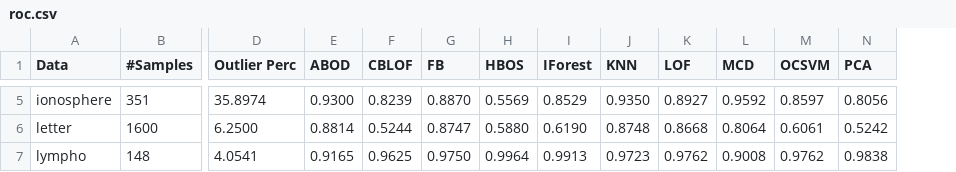
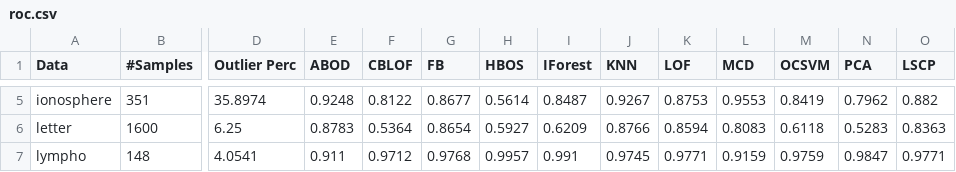
Before and after one commit to yzhao062/pyod, a CSV file: docs/tables/roc.csv, drawn as a sheet; only a part is shown, gaps mark what is left out; the diff covers the shown part only; the diff names each change by its address in the sheet, - before the commit and + after, or states it on an @@ line.

```diff
--- a/docs/tables/roc.csv
+++ b/docs/tables/roc.csv
+column O (LSCP), rows 5-7: 0.882 | 0.8363 | 0.9771
-E5 (ABOD): 0.9300
+E5 (ABOD): 0.9248
-F5 (CBLOF): 0.8239
+F5 (CBLOF): 0.8122
-G5 (FB): 0.8870
+G5 (FB): 0.8677
-H5 (HBOS): 0.5569
+H5 (HBOS): 0.5614
-I5 (IForest): 0.8529
+I5 (IForest): 0.8487
-J5 (KNN): 0.9350
+J5 (KNN): 0.9267
-K5 (LOF): 0.8927
+K5 (LOF): 0.8753
-L5 (MCD): 0.9592
+L5 (MCD): 0.9553
-M5 (OCSVM): 0.8597
+M5 (OCSVM): 0.8419
-N5 (PCA): 0.8056
+N5 (PCA): 0.7962
-D6 (Outlier Perc): 6.2500
+D6 (Outlier Perc): 6.25
-E6 (ABOD): 0.8814
+E6 (ABOD): 0.8783
-F6 (CBLOF): 0.5244
+F6 (CBLOF): 0.5364
-G6 (FB): 0.8747
+G6 (FB): 0.8654
-H6 (HBOS): 0.5880
+H6 (HBOS): 0.5927
-I6 (IForest): 0.6190
+I6 (IForest): 0.6209
-J6 (KNN): 0.8748
+J6 (KNN): 0.8766
-K6 (LOF): 0.8668
+K6 (LOF): 0.8594
-L6 (MCD): 0.8064
+L6 (MCD): 0.8083
-M6 (OCSVM): 0.6061
+M6 (OCSVM): 0.6118
-N6 (PCA): 0.5242
+N6 (PCA): 0.5283
-E7 (ABOD): 0.9165
+E7 (ABOD): 0.911
-F7 (CBLOF): 0.9625
+F7 (CBLOF): 0.9712
-G7 (FB): 0.9750
+G7 (FB): 0.9768
-H7 (HBOS): 0.9964
+H7 (HBOS): 0.9957
-I7 (IForest): 0.9913
+I7 (IForest): 0.991
-J7 (KNN): 0.9723
+J7 (KNN): 0.9745
-K7 (LOF): 0.9762
+K7 (LOF): 0.9771
-L7 (MCD): 0.9008
+L7 (MCD): 0.9159
-M7 (OCSVM): 0.9762
+M7 (OCSVM): 0.9759
-N7 (PCA): 0.9838
+N7 (PCA): 0.9847
```
Also changed, not shown: 1 removed row and 129 edited cells elsewhere in this file, docs/tables/prc.csv, docs/tables/time.csv, 4 other files.
